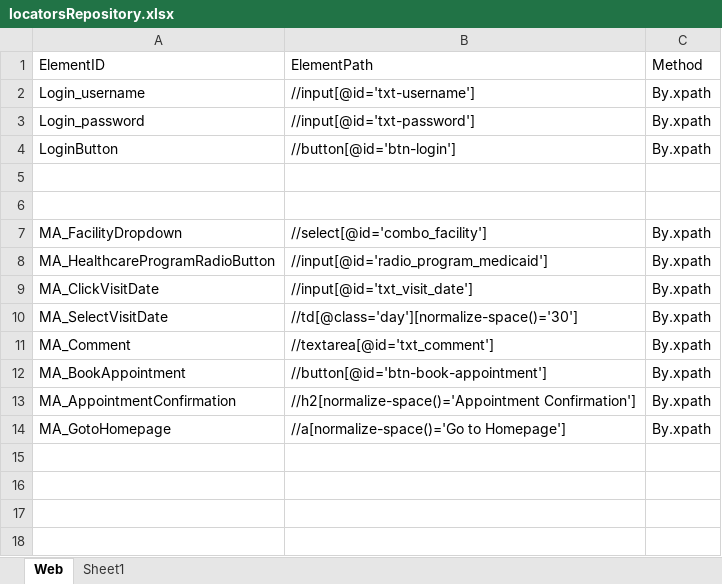
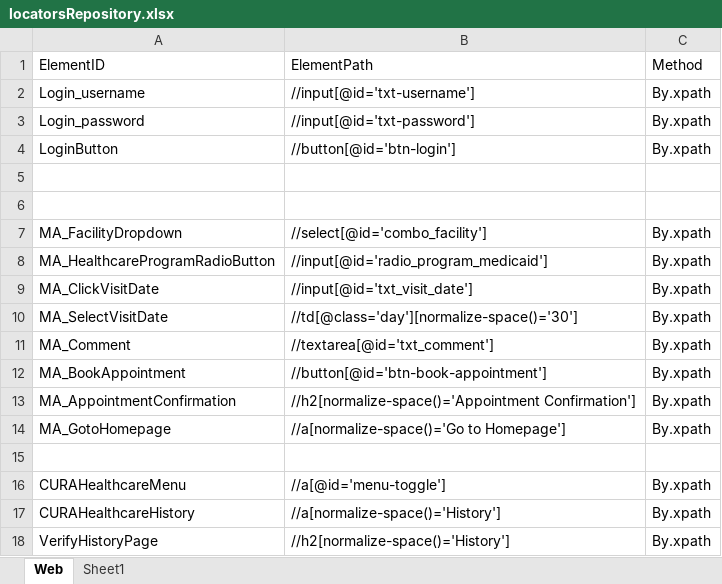
Before and after one commit to samindyauv/CURA_Healthcare_Service, an Excel workbook: data/locatorsRepository.xlsx, sheet Web, drawn as a sheet; values as stored, in another font and other column widths than the file's, no borders; the diff names each change by its address in the sheet, - before the commit and + after, or states it on an @@ line.

Commit message:
Appointment History

```diff
--- a/data/locatorsRepository.xlsx (sheet Web)
+++ b/data/locatorsRepository.xlsx (sheet Web)
+row 15: (empty)
+row 16: CURAHealthcareMenu | //a[@id='menu-toggle'] | By.xpath
+row 17: CURAHealthcareHistory | //a[normalize-space()='History'] | By.xpath
+row 18: VerifyHistoryPage | //h2[normalize-space()='History'] | By.xpath
```
Also changed, not shown: 3 other files.
